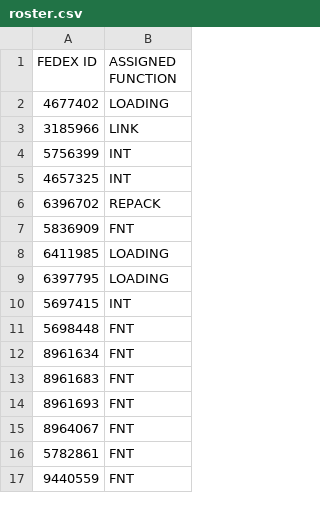
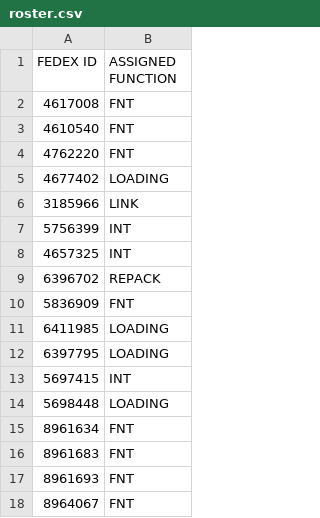
Before and after one commit to FSCFERRERO/ferrero-roster, a CSV file: roster.csv, drawn as a sheet; only a part is shown; the shorter side is filled out with more unchanged rows; the diff covers the shown part only.

```diff
--- a/roster.csv
+++ b/roster.csv
@@ -1,2 +1,5 @@
 FEDEX ID ,ASSIGNED FUNCTION
+4617008	,FNT
+4610540	,FNT
+4762220	,FNT
 4677402	,LOADING
@@ -10,3 +13,3 @@ FEDEX ID ,ASSIGNED FUNCTION
 5697415	,INT
-5698448	,FNT
+5698448	,LOADING
 8961634	,FNT
```
Also changed, not shown: 10 added rows and 21 removed rows elsewhere in this file.
